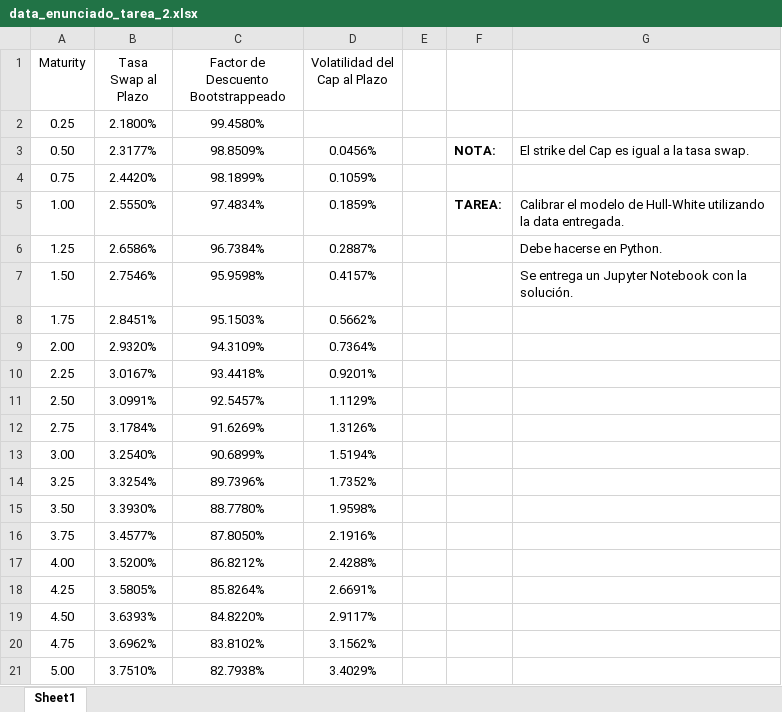
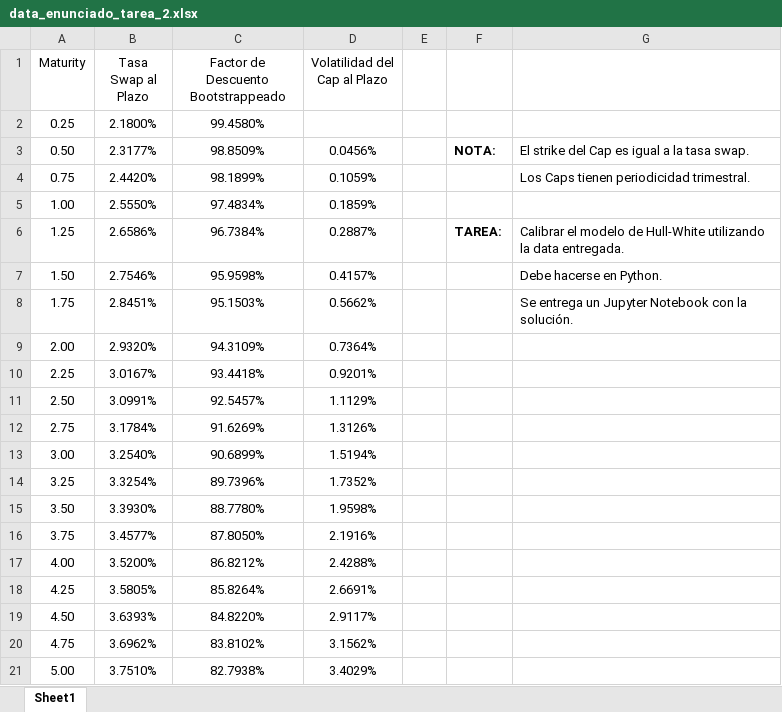
Before and after one commit to efaa-cl/mif-2021, an Excel workbook: data_enunciado_tarea_2.xlsx, sheet Sheet1, drawn as a sheet; values as stored, in another font and other column widths than the file's, no borders; the diff names each change by its address in the sheet, - before the commit and + after, or states it on an @@ line.

Commit message:
Agrega explicacion a Tarea 2.

```diff
--- a/data_enunciado_tarea_2.xlsx (sheet Sheet1)
+++ b/data_enunciado_tarea_2.xlsx (sheet Sheet1)
-G4: (empty)
+G4: Los Caps tienen periodicidad trimestral.
-F5: TAREA:
+F5: (empty)
-G5: Calibrar el modelo de Hull-White utilizando la data entregada.
+G5: (empty)
-F6: (empty)
+F6: TAREA:
-G6: Debe hacerse en Python.
+G6: Calibrar el modelo de Hull-White utilizando la data entregada.
-G7: Se entrega un Jupyter Notebook con la solución.
+G7: Debe hacerse en Python.
-G8: (empty)
+G8: Se entrega un Jupyter Notebook con la solución.
```
